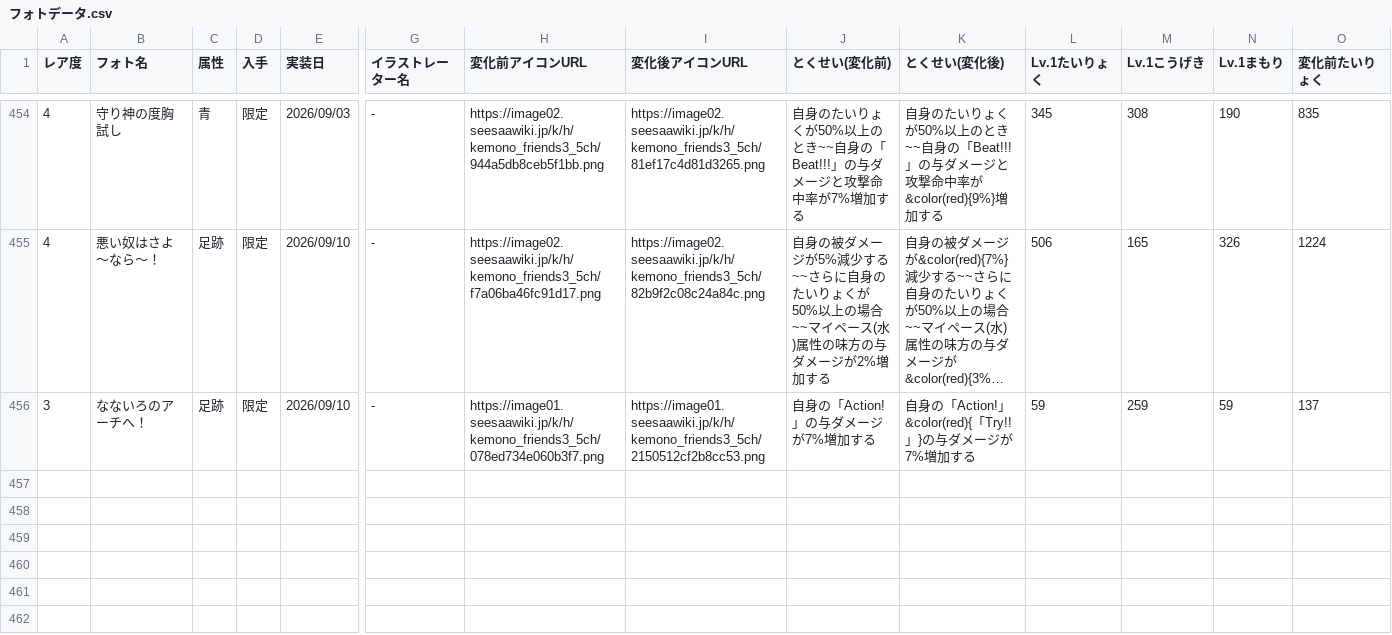
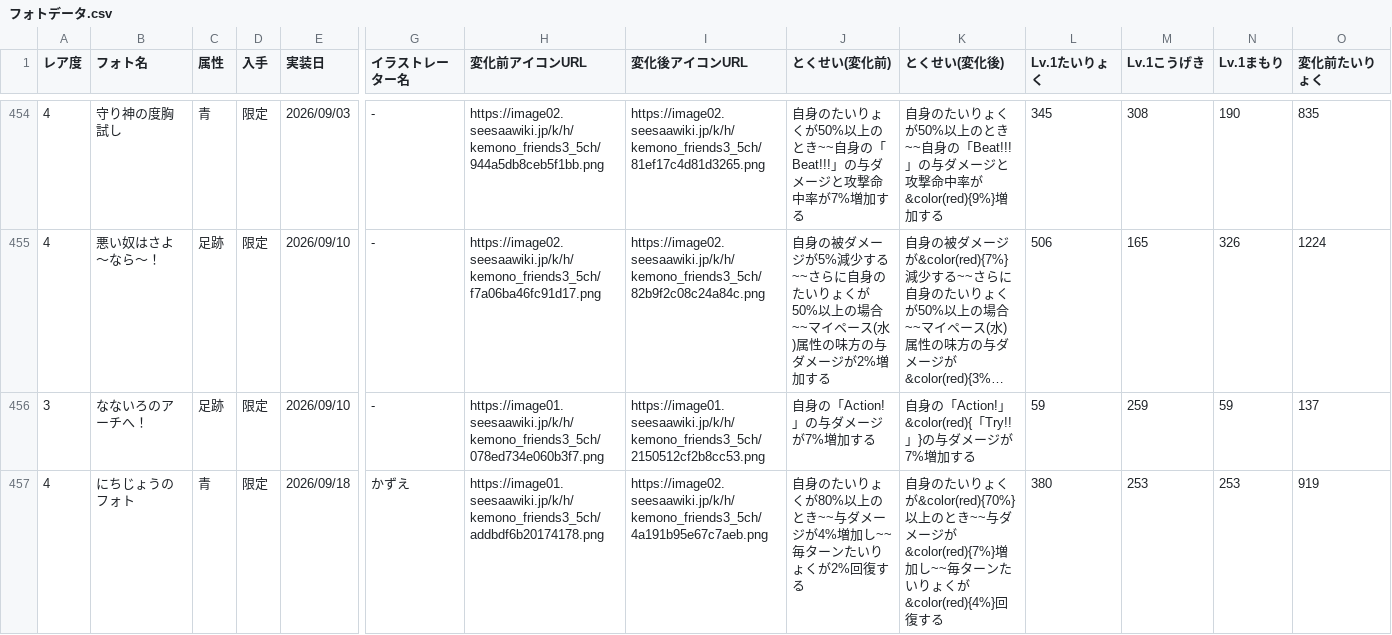
Before and after one commit to reamkf/wiki-nanodesu, a CSV file: csv/フォトデータ.csv, drawn as a sheet; only a part is shown, gaps mark what is left out; long unchanged cells end in …; rows hold the shown columns only; the diff names each change by its address in the sheet, - before the commit and + after, or states it on an @@ line.

```diff
--- a/csv/フォトデータ.csv
+++ b/csv/フォトデータ.csv
+row 457: 4 | にちじょうのフォト | 青 | 限定 | 2026/09/18 | かずえ | https://image01.seesaawiki.jp/k/h/kemono_friends3_5ch/addbdf6b20174178.png | https://image02.seesaawiki.jp/k/h/kemono_friends3_5ch/4a191b95e67c7aeb.png | 自身のたいりょくが80%以上のとき~~与ダメージが4%増加し~~毎ターンたいりょくが2%回復する | 自身のたいりょくが&color(red){70%}以上のとき~~与ダメージが&color(red){7%}増加し~~毎ターンたいりょくが&color(red){4%}回復する | 380 | 253 | 253 | 919
```
Also changed, not shown: csv/イベントデータ.csv, csv/スキル別フレンズ一覧.csv, 3 other files.
